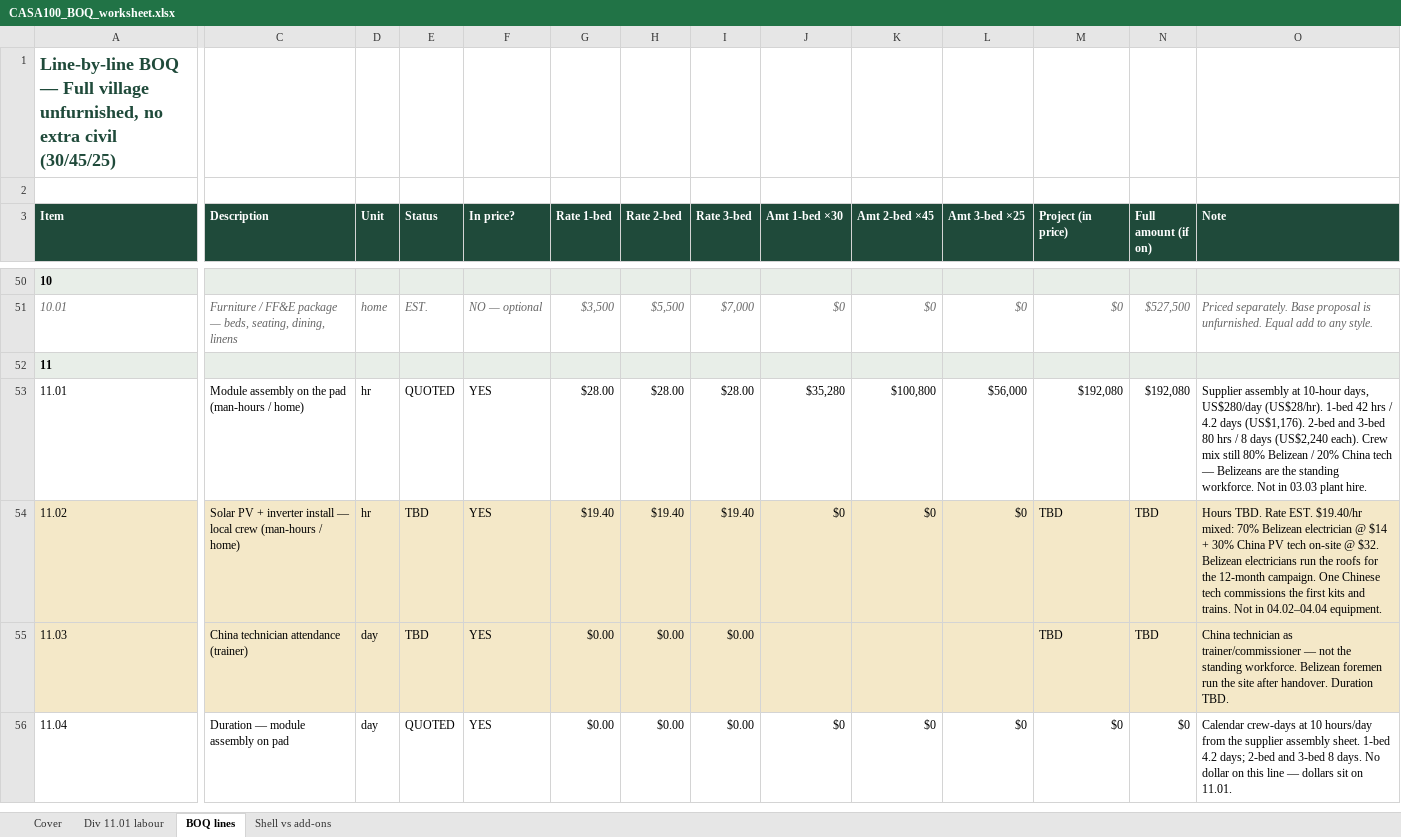
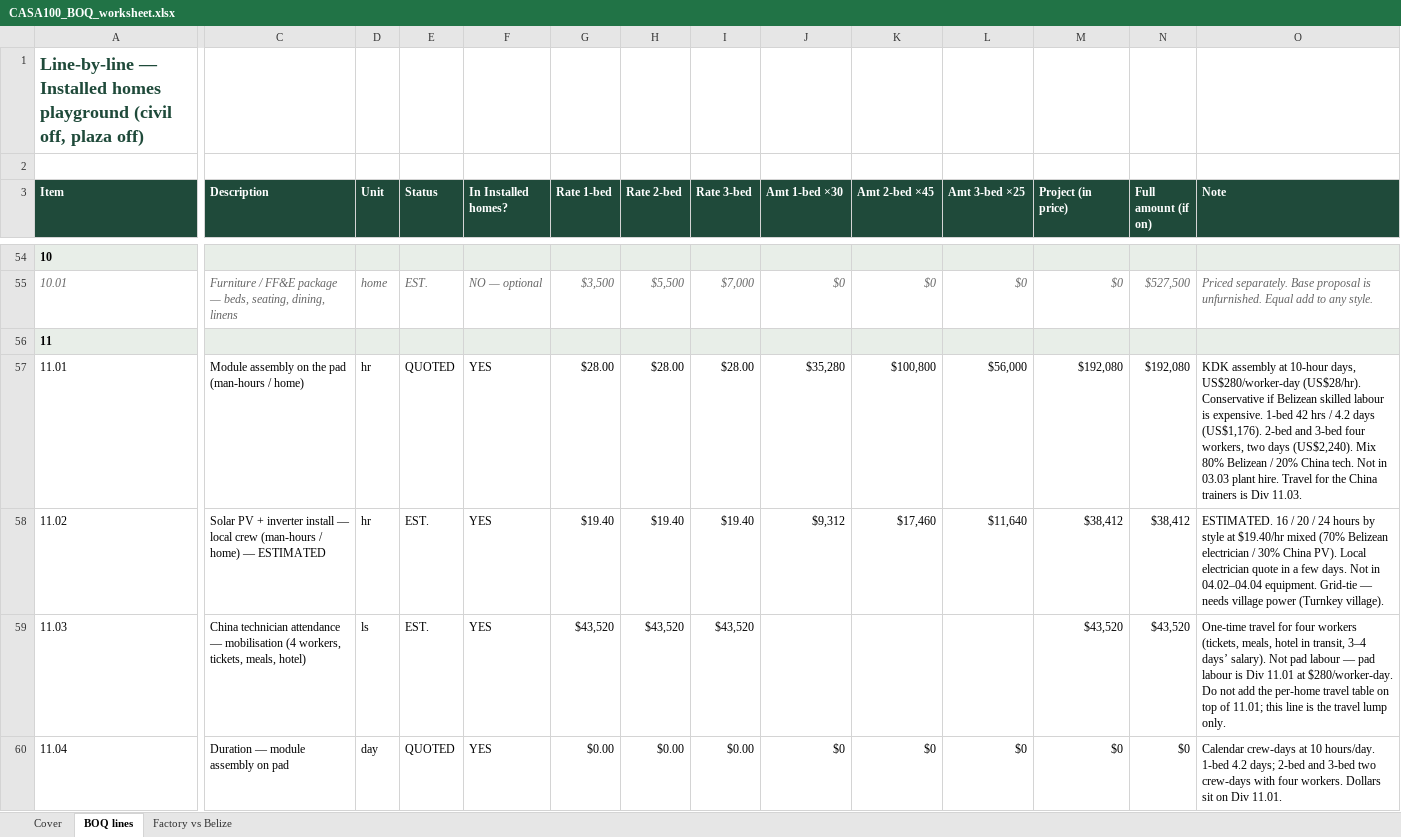
Before and after one commit to garyedison/kdk-casa100-belize, an Excel workbook: public/CASA100_BOQ_worksheet.xlsx, sheet BOQ lines, drawn as a sheet; only a part is shown, gaps mark what is left out; values as stored, in another font and other column widths than the file's, no borders; addresses are those after the commit; the diff covers the shown part only; the diff names each change by its address in the sheet, - before the commit and + after, or states it on an @@ line.

Commit message:
Rename Installed homes / Turnkey village; close KDK review gaps
Header shows both packages. Civil in turnkey, plaza off. Freight
47×40HQ. Solar hours ESTIMATED. Div 11.03 travel lump. Div 13
prelims at $0. Volume discount language. Moonlight off the nav.

```diff
--- a/public/CASA100_BOQ_worksheet.xlsx (sheet BOQ lines)
+++ b/public/CASA100_BOQ_worksheet.xlsx (sheet BOQ lines)
-sheet tab: Div 11.01 labour
-sheet tab: Shell vs add-ons
+sheet tab: Factory vs Belize
-A1 (Item): Line-by-line BOQ — Full village unfurnished, no extra civil (30/45/25)
+A1 (Item): Line-by-line — Installed homes playground (civil off, plaza off)
-F3: In price?
+F3: In Installed homes?
-O57 (Note): Supplier assembly at 10-hour days, US$280/day (US$28/hr). 1-bed 42 hrs / 4.2 days (US$1,176). 2-bed and 3-bed 80 hrs / 8 days (US$2,240 each). Crew mix still 80% Belizean / 20% China tech — Belizeans are the standing workforce. Not in 03.03 plant hire.
+O57 (Note): KDK assembly at 10-hour days, US$280/worker-day (US$28/hr). Conservative if Belizean skilled labour is expensive. 1-bed 42 hrs / 4.2 days (US$1,176). 2-bed and 3-bed four workers, two days (US$2,240). Mix 80% Belizean / 20% China tech. Not in 03.03 plant hire. Travel for the China trainers is Div 11.03.
-A58:O59 fill: #F4E8C8
+A58:O59 fill: none
-C58 (Description): …/ home)
+C58 (Description): …/ home) — ESTIMATED
-E58:E59 (Status): TBD
+E58:E59 (Status): EST.
-J58 (Amt 1-bed ×30): $0
+J58 (Amt 1-bed ×30): $9,312
-K58 (Amt 2-bed ×45): $0
+K58 (Amt 2-bed ×45): $17,460
-L58 (Amt 3-bed ×25): $0
+L58 (Amt 3-bed ×25): $11,640
-M58 (Project (in price)): TBD
+M58 (Project (in price)): $38,412
-N58 (Full amount (if on)): TBD
+N58 (Full amount (if on)): $38,412
-O58 (Note): Hours TBD. Rate EST. $19.40/hr mixed: 70% Belizean electrician @ $14 + 30% China PV tech on-site @ $32. Belizean electricians run the roofs for the 12-month campaign. One Chinese tech commissions the first kits and trains. Not in 04.02–04.04 equipment.
+O58 (Note): ESTIMATED. 16 / 20 / 24 hours by style at $19.40/hr mixed (70% Belizean electrician / 30% China PV). Local electrician quote in a few days. Not in 04.02–04.04 equipment. Grid-tie — needs village power (Turnkey village).
-C59 (Description): …technician attendance (trainer)
+C59 (Description): …technician attendance — mobilisation (4 workers, tickets, meals, hotel)
-D59 (Unit): day
+D59 (Unit): ls
-G59 (Rate 1-bed): $0.00
+G59 (Rate 1-bed): $43,520
-H59 (Rate 2-bed): $0.00
+H59 (Rate 2-bed): $43,520
-I59 (Rate 3-bed): $0.00
+I59 (Rate 3-bed): $43,520
-M59 (Project (in price)): TBD
+M59 (Project (in price)): $43,520
-N59 (Full amount (if on)): TBD
+N59 (Full amount (if on)): $43,520
-O59 (Note): China technician as trainer/commissioner — not the standing workforce. Belizean foremen run the site after handover. Duration TBD.
+O59 (Note): One-time travel for four workers (tickets, meals, hotel in transit, 3–4 days’ salary). Not pad labour — pad labour is Div 11.01 at $280/worker-day. Do not add the per-home travel table on top of 11.01; this line is the travel lump only.
-O60 (Note): …at 10 hours/day from the supplier assembly sheet. 1-bed 4.2 days; 2-bed and 3-bed 8 days. No dollar on this line — dollars sit on 11.01.
+O60 (Note): …at 10 hours/day. 1-bed 4.2 days; 2-bed and 3-bed two crew-days with four workers. Dollars sit on Div 11.01.
```
Also changed, not shown: 15 added rows, 4 removed rows, 32 edited cells and cell formats elsewhere in this sheet, sheet Cover, 18 other files.
